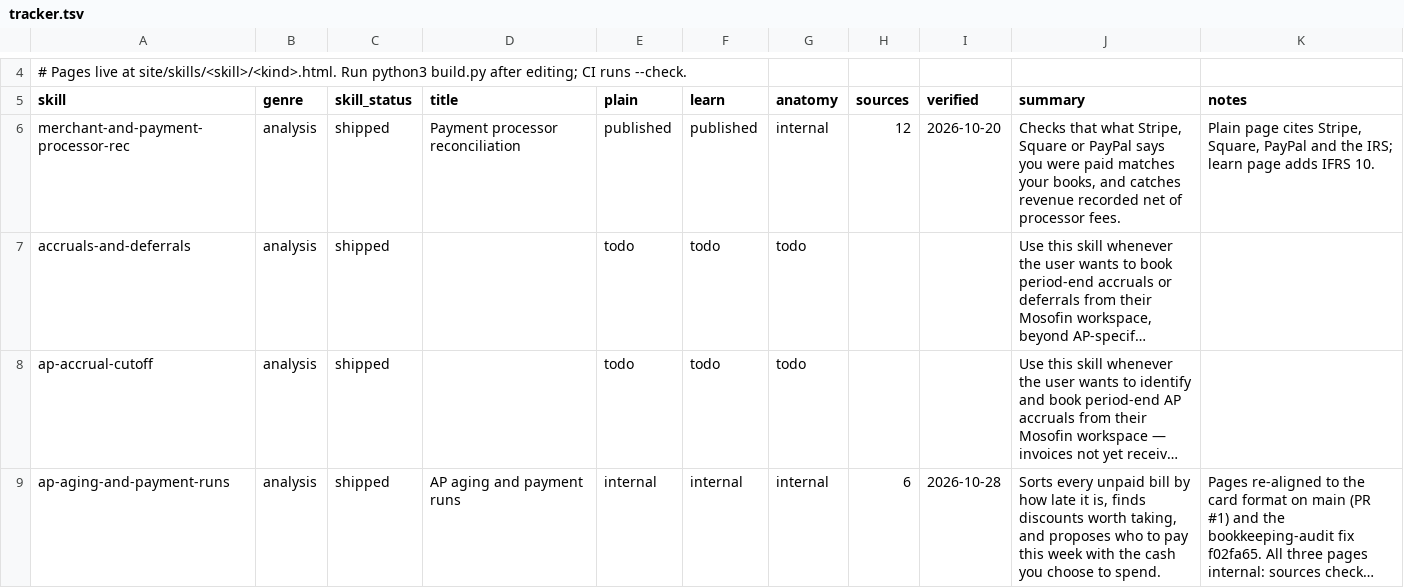
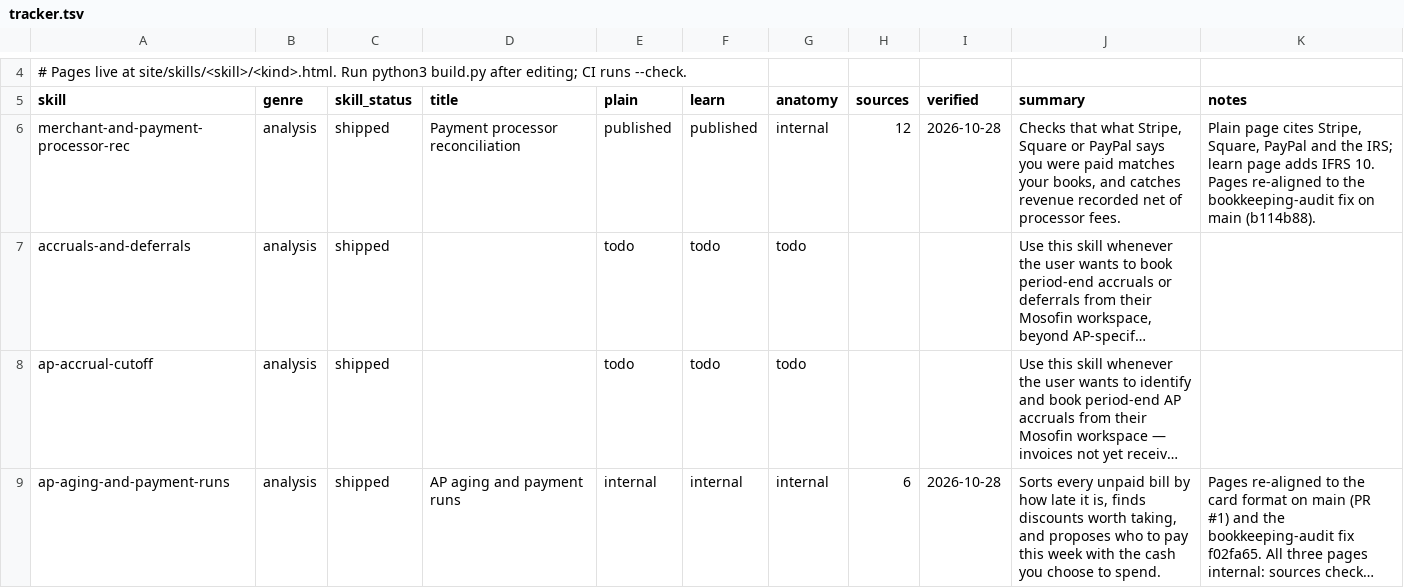
Before and after one commit to MosoFin/mosofin-skill-explainers, a TSV file: tracker.tsv, drawn as a sheet; only a part is shown, gaps mark what is left out; long unchanged cells end in …; the diff names each change by its address in the sheet, - before the commit and + after, or states it on an @@ line.

```diff
--- a/tracker.tsv
+++ b/tracker.tsv
-I6 (verified): 2026-10-20
+I6 (verified): 2026-10-28
-K6 (notes): …IFRS 10.
+K6 (notes): …IFRS 10. Pages re-aligned to the bookkeeping-audit fix on main (b114b88).
```
Also changed, not shown: 5 other files.
